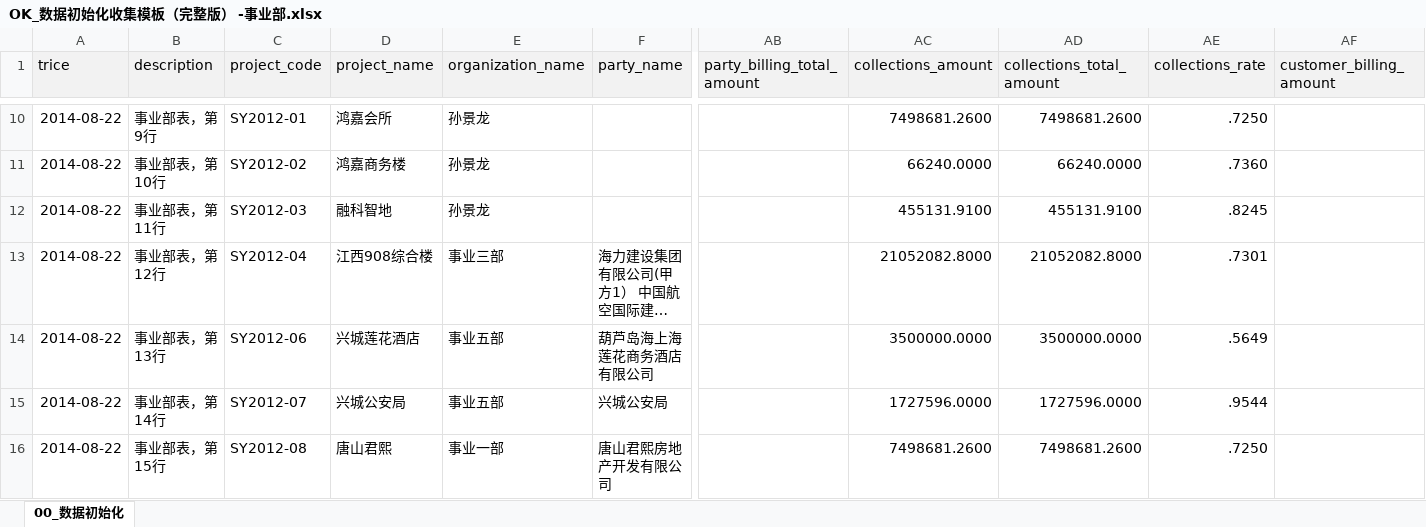
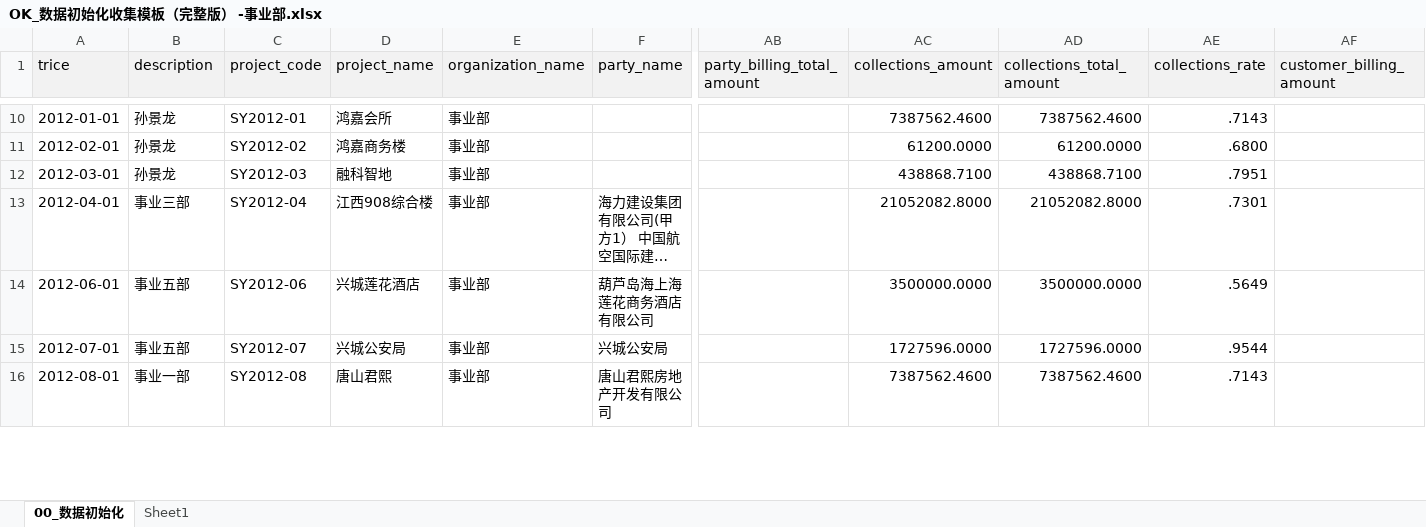
Before and after one commit to hply2014/hply, an Excel workbook: 02_客户资料/事业项目部导入表/OK_数据初始化收集模板（完整版） -事业部.xlsx, sheet 00_数据初始化, drawn as a sheet; only a part is shown, gaps mark what is left out; long unchanged cells end in …; values as stored, in another font and other column widths than the file's, no borders; the diff covers the shown part only; the diff names each change by its address in the sheet, - before the commit and + after, or states it on an @@ line.

```diff
--- a/02_客户资料/事业项目部导入表/OK_数据初始化收集模板（完整版） -事业部.xlsx (sheet 00_数据初始化)
+++ b/02_客户资料/事业项目部导入表/OK_数据初始化收集模板（完整版） -事业部.xlsx (sheet 00_数据初始化)
+sheet tab: Sheet1
-A10 (trice): 2014-08-22
+A10 (trice): 2012-01-01
-B10 (description): 事业部表，第9行
+B10 (description): 孙景龙
-E10:E12 (organization_name): 孙景龙
+E10:E12 (organization_name): 事业部
-AC10 (collections_amount): 7498681.2600
+AC10 (collections_amount): 7387562.4600
-AD10 (collections_total_amount): 7498681.2600
+AD10 (collections_total_amount): 7387562.4600
-AE10 (collections_rate): .7250
+AE10 (collections_rate): .7143
-A11 (trice): 2014-08-22
+A11 (trice): 2012-02-01
-B11 (description): 事业部表，第10行
+B11 (description): 孙景龙
-AC11 (collections_amount): 66240.0000
+AC11 (collections_amount): 61200.0000
-AD11 (collections_total_amount): 66240.0000
+AD11 (collections_total_amount): 61200.0000
-AE11 (collections_rate): .7360
+AE11 (collections_rate): .6800
-A12 (trice): 2014-08-22
+A12 (trice): 2012-03-01
-B12 (description): 事业部表，第11行
+B12 (description): 孙景龙
-AC12 (collections_amount): 455131.9100
+AC12 (collections_amount): 438868.7100
-AD12 (collections_total_amount): 455131.9100
+AD12 (collections_total_amount): 438868.7100
-AE12 (collections_rate): .8245
+AE12 (collections_rate): .7951
-A13 (trice): 2014-08-22
+A13 (trice): 2012-04-01
-B13 (description): 事业部表，第12行
+B13 (description): 事业三部
-E13 (organization_name): 事业三部
+E13 (organization_name): 事业部
-A14 (trice): 2014-08-22
+A14 (trice): 2012-06-01
-B14 (description): 事业部表，第13行
+B14 (description): 事业五部
-E14:E15 (organization_name): 事业五部
+E14:E15 (organization_name): 事业部
-A15 (trice): 2014-08-22
+A15 (trice): 2012-07-01
-B15 (description): 事业部表，第14行
+B15 (description): 事业五部
-A16 (trice): 2014-08-22
+A16 (trice): 2012-08-01
-B16 (description): 事业部表，第15行
+B16 (description): 事业一部
-E16 (organization_name): 事业一部
+E16 (organization_name): 事业部
-AC16 (collections_amount): 7498681.2600
+AC16 (collections_amount): 7387562.4600
-AD16 (collections_total_amount): 7498681.2600
+AD16 (collections_total_amount): 7387562.4600
-AE16 (collections_rate): .7250
+AE16 (collections_rate): .7143
```
Also changed, not shown: 360 edited cells elsewhere in this sheet, 02_客户资料/事业项目部导入表/ok__数据初始化收集模板（完整版）-项目部.xlsx, 02_客户资料/事业项目部导入表/ok_数据初始化收集模板（完整版） -事业部.xlsx, 4 other files.
